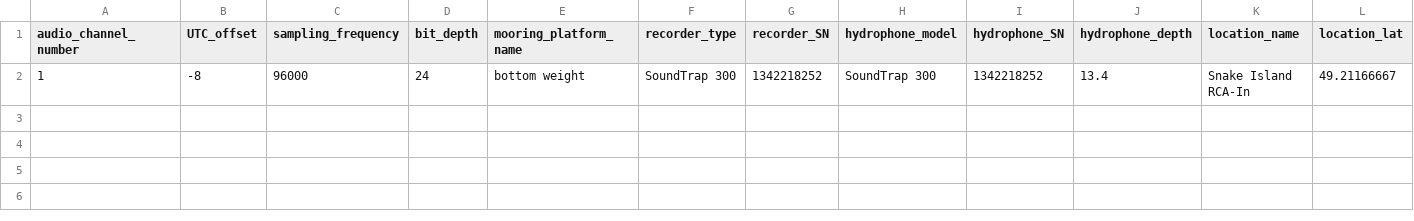
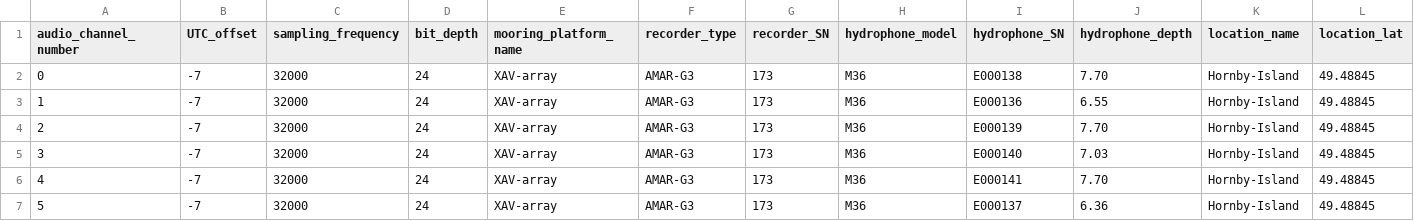
Before and after one commit to xaviermouy/ecosound, a CSV file: ecosound/localization/deployment_info.csv, drawn as a sheet; only a part is shown; removed rows and columns are numbered as before the commit, all else as after; rows hold the shown columns only; the diff names each change by its address in the sheet, - before the commit and + after, or states it on an @@ line.

```diff
--- a/ecosound/localization/deployment_info.csv
+++ b/ecosound/localization/deployment_info.csv
-row 2: 1 | -8 | 96000 | 24 | bottom weight | SoundTrap 300 | 1342218252 | SoundTrap 300 | 1342218252 | 13.4 | Snake Island RCA-In | 49.21166667
+row 2: 0 | -7 | 32000 | 24 | XAV-array | AMAR-G3 | 173 | M36 | E000138 | 7.70 | Hornby-Island | 49.48845
+row 3: 1 | -7 | 32000 | 24 | XAV-array | AMAR-G3 | 173 | M36 | E000136 | 6.55 | Hornby-Island | 49.48845
+row 4: 2 | -7 | 32000 | 24 | XAV-array | AMAR-G3 | 173 | M36 | E000139 | 7.70 | Hornby-Island | 49.48845
+row 5: 3 | -7 | 32000 | 24 | XAV-array | AMAR-G3 | 173 | M36 | E000140 | 7.03 | Hornby-Island | 49.48845
+row 6: 4 | -7 | 32000 | 24 | XAV-array | AMAR-G3 | 173 | M36 | E000141 | 7.70 | Hornby-Island | 49.48845
+row 7: 5 | -7 | 32000 | 24 | XAV-array | AMAR-G3 | 173 | M36 | E000137 | 6.36 | Hornby-Island | 49.48845
```
Also changed, not shown: 3 other files.
